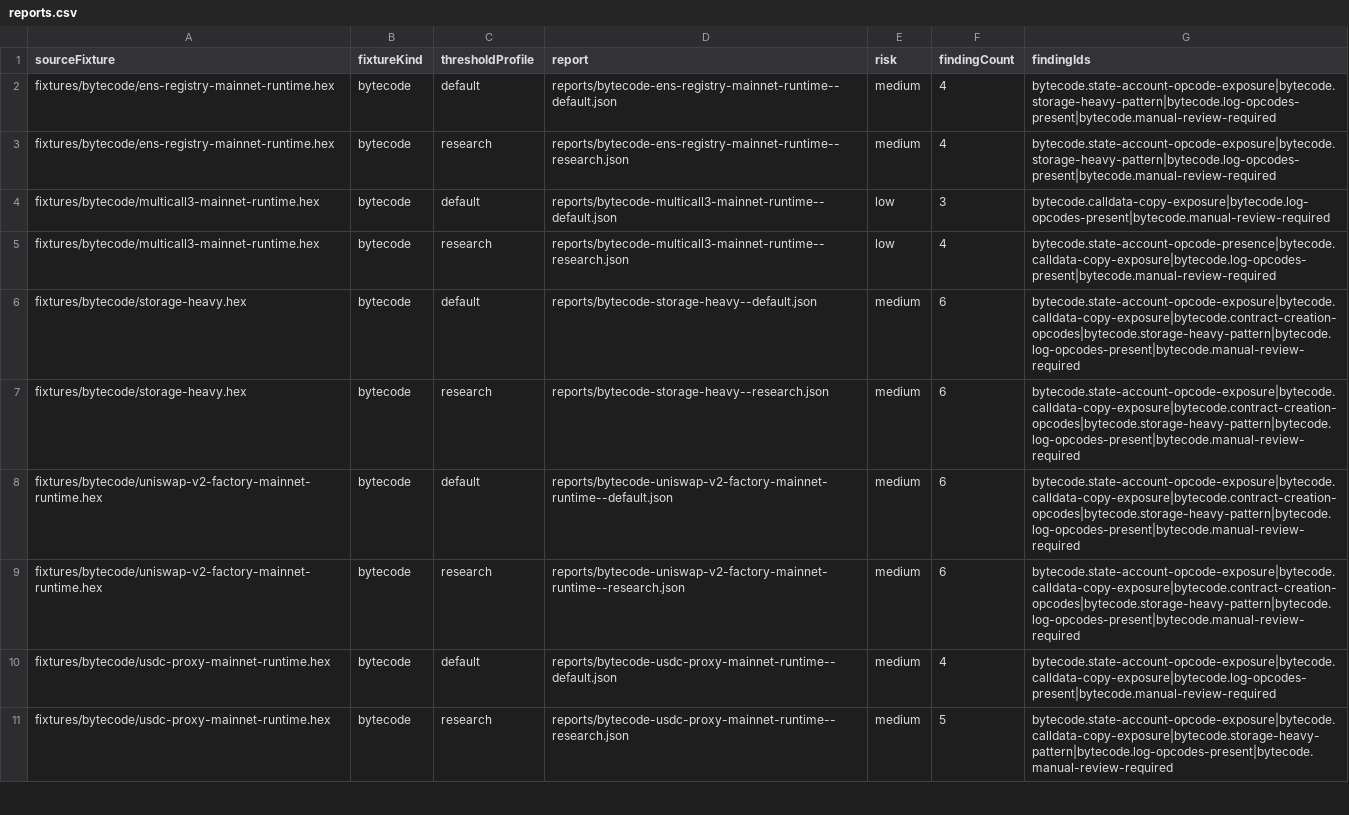
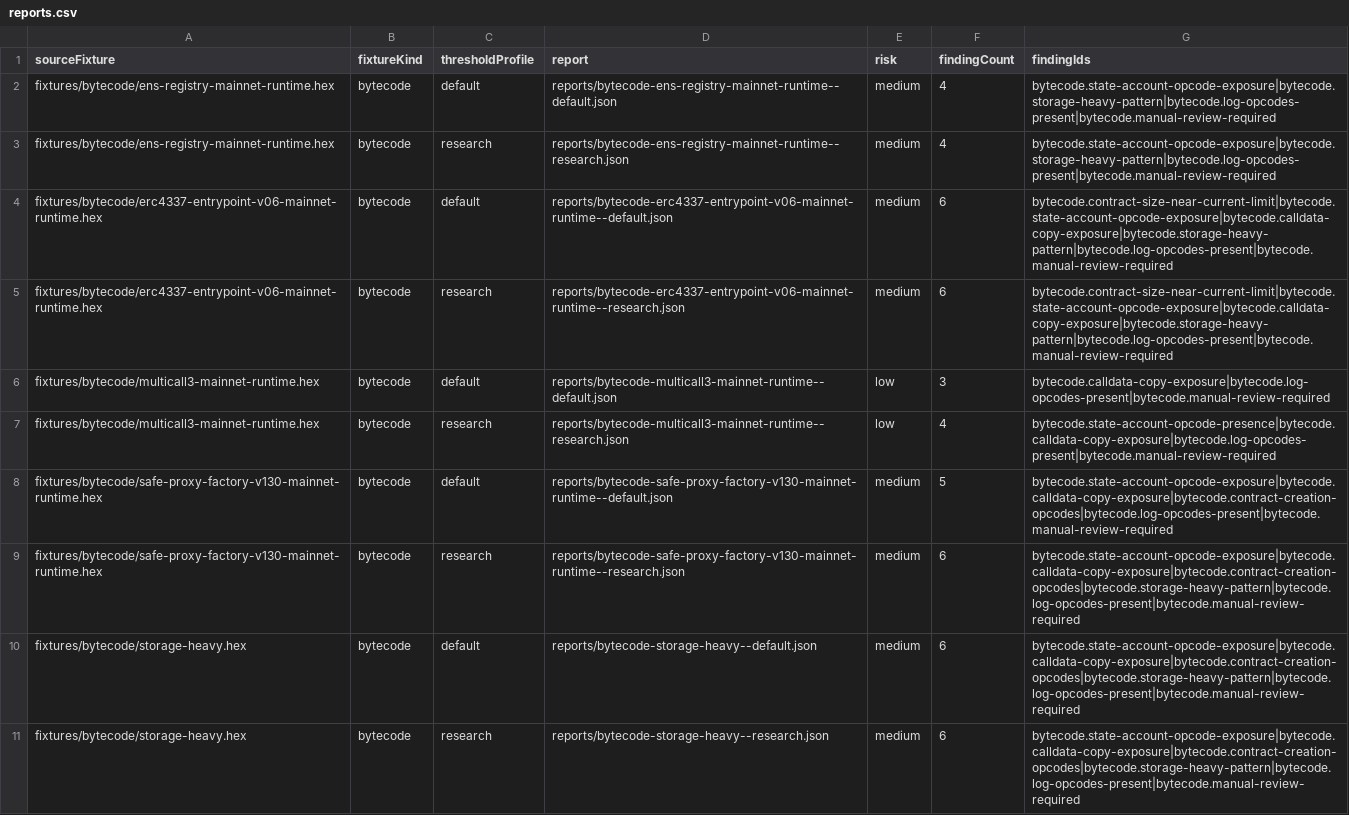
Before and after one commit to CruzMolina/glamsterdam-compat-lab, a CSV file: datasets/public-seed/reports.csv, drawn as a sheet; only a part is shown; the shorter side is filled out with more unchanged rows.

Commit message:
Add public runtime bytecode fixtures
Closes #66.

```diff
--- a/datasets/public-seed/reports.csv
+++ b/datasets/public-seed/reports.csv
@@ -3,4 +3,8 @@ fixtures/bytecode/ens-registry-mainnet-runtime.hex,bytecode,default,reports/byte
 fixtures/bytecode/ens-registry-mainnet-runtime.hex,bytecode,research,reports/bytecode-ens-registry-mainnet-runtime--research.json,medium,4,bytecode.state-account-opcode-exposure|bytecode.storage-heavy-pattern|bytecode.log-opcodes-present|bytecode.manual-review-required
+fixtures/bytecode/erc4337-entrypoint-v06-mainnet-runtime.hex,bytecode,default,reports/bytecode-erc4337-entrypoint-v06-mainnet-runtime--default.json,medium,6,bytecode.contract-size-near-current-limit|bytecode.state-account-opcode-exposure|bytecode.calldata-copy-exposure|bytecode.storage-heavy-pattern|bytecode.log-opcodes-present|bytecode.manual-review-required
+fixtures/bytecode/erc4337-entrypoint-v06-mainnet-runtime.hex,bytecode,research,reports/bytecode-erc4337-entrypoint-v06-mainnet-runtime--research.json,medium,6,bytecode.contract-size-near-current-limit|bytecode.state-account-opcode-exposure|bytecode.calldata-copy-exposure|bytecode.storage-heavy-pattern|bytecode.log-opcodes-present|bytecode.manual-review-required
 fixtures/bytecode/multicall3-mainnet-runtime.hex,bytecode,default,reports/bytecode-multicall3-mainnet-runtime--default.json,low,3,bytecode.calldata-copy-exposure|bytecode.log-opcodes-present|bytecode.manual-review-required
 fixtures/bytecode/multicall3-mainnet-runtime.hex,bytecode,research,reports/bytecode-multicall3-mainnet-runtime--research.json,low,4,bytecode.state-account-opcode-presence|bytecode.calldata-copy-exposure|bytecode.log-opcodes-present|bytecode.manual-review-required
+fixtures/bytecode/safe-proxy-factory-v130-mainnet-runtime.hex,bytecode,default,reports/bytecode-safe-proxy-factory-v130-mainnet-runtime--default.json,medium,5,bytecode.state-account-opcode-exposure|bytecode.calldata-copy-exposure|bytecode.contract-creation-opcodes|bytecode.log-opcodes-present|bytecode.manual-review-required
+fixtures/bytecode/safe-proxy-factory-v130-mainnet-runtime.hex,bytecode,research,reports/bytecode-safe-proxy-factory-v130-mainnet-runtime--research.json,medium,6,bytecode.state-account-opcode-exposure|bytecode.calldata-copy-exposure|bytecode.contract-creation-opcodes|bytecode.storage-heavy-pattern|bytecode.log-opcodes-present|bytecode.manual-review-required
 fixtures/bytecode/storage-heavy.hex,bytecode,default,reports/bytecode-storage-heavy--default.json,medium,6,bytecode.state-account-opcode-exposure|bytecode.calldata-copy-exposure|bytecode.contract-creation-opcodes|bytecode.storage-heavy-pattern|bytecode.log-opcodes-present|bytecode.manual-review-required
```
Also changed, not shown: datasets/public-seed/summary.csv, 15 other files.
